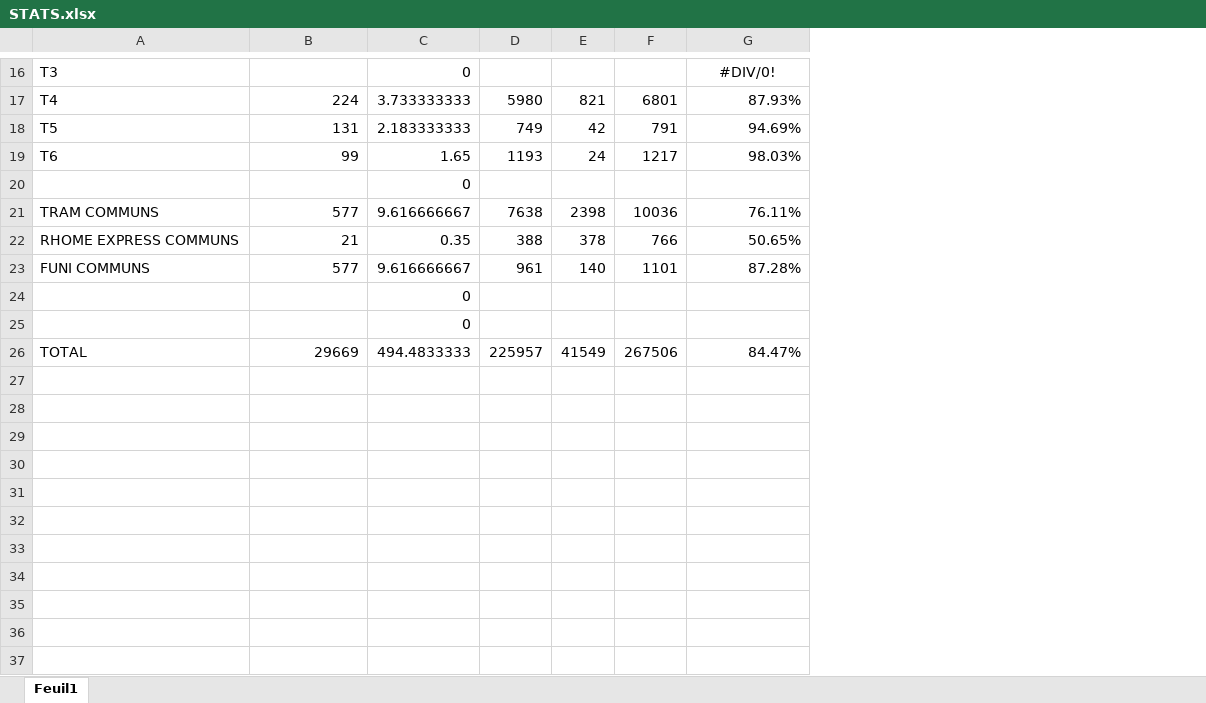
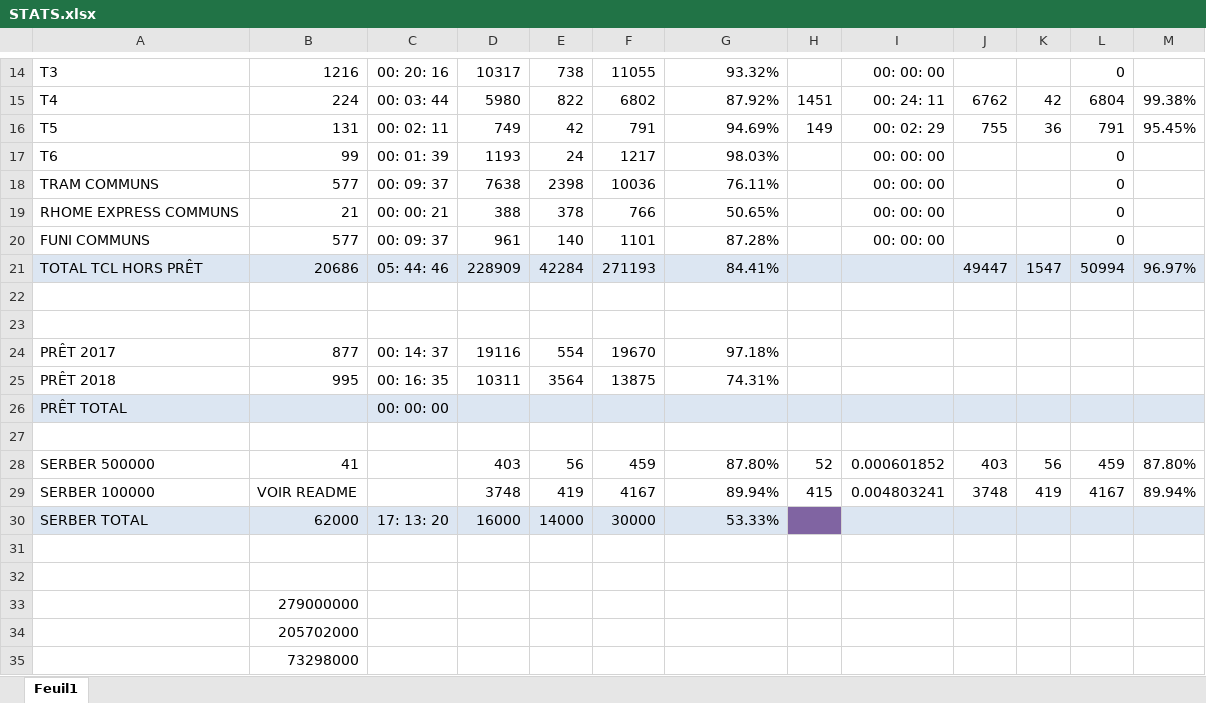
Before and after one commit to Jilvo/migration-tcl-docs, an Excel workbook: STATS.xlsx, sheet Feuil1, drawn as a sheet; only a part is shown, gaps mark what is left out; values as stored, in another font and other column widths than the file's, no borders; conditional formats not drawn; removed rows and columns are numbered as before the commit, all else as after; the diff covers the shown part only; the diff names each change by its address in the sheet, - before the commit and + after, or states it on an @@ line.

Commit message:
update stats and remove some docstring

```diff
--- a/STATS.xlsx (sheet Feuil1)
+++ b/STATS.xlsx (sheet Feuil1)
-column C, rows 16-19: 0 | 3.733333333 | 2.183333333 | 1.65; rows 21-26: 9.616666667 | 0.35 | 9.616666667 | 0 | 0 | 494.4833333
+column C, rows 14-20: 00: 20: 16 | 00: 03: 44 | 00: 02: 11 | 00: 01: 39 | 00: 09: 37 | 00: 00: 21 | 00: 09: 37
+column H, rows 15-16: 1451 | 149
+column I, rows 14-20: 00: 00: 00 | 00: 24: 11 | 00: 02: 29 | 00: 00: 00 | 00: 00: 00 | 00: 00: 00 | 00: 00: 00
+column J, rows 15-16: 6762 | 755
+column K, rows 15-16: 42 | 36
+column L, rows 14-20: 0 | 6804 | 791 | 0 | 0 | 0 | 0
+column M, rows 15-16: 99.38% | 95.45%
-B14: (empty)
+B14: 1216
-D14: (empty)
+D14: 10317
-E14: (empty)
+E14: 738
-F14: (empty)
+F14: 11055
-G14: #DIV/0!
+G14: 93.32%
-G14 alignment: center
+G14 alignment: right
-E15: 821
+E15: 822
-F15: 6801
+F15: 6802
-G15: 87.93%
+G15: 87.92%
-row 20:  |  | 0
+row 21: TOTAL TCL HORS PRÊT | 20686 | 05: 44: 46 | 228909 | 42284 | 271193 | 84.41% |  |  | 49447 | 1547 | 50994 | 96.97%
+row 24: PRÊT 2017 | 877 | 00: 14: 37 | 19116 | 554 | 19670 | 97.18%
+row 25: PRÊT 2018 | 995 | 00: 16: 35 | 10311 | 3564 | 13875 | 74.31%
+row 26: PRÊT TOTAL |  | 00: 00: 00
-row 27: TOTAL | 29669 | 494.4833333 | 225957 | 41549 | 267506 | 84.47%
+row 27: (empty)
+row 28: SERBER 500000 | 41 |  | 403 | 56 | 459 | 87.80% | 52 | 0.000601852 | 403 | 56 | 459 | 87.80%
+row 29: SERBER 100000 | VOIR README |  | 3748 | 419 | 4167 | 89.94% | 415 | 0.004803241 | 3748 | 419 | 4167 | 89.94%
+row 30: SERBER TOTAL | 62000 | 17: 13: 20 | 16000 | 14000 | 30000 | 53.33%
+row 31: (empty)
+row 32: (empty)
+row 33:  | 279000000
+row 34:  | 205702000
+row 35:  | 73298000
```
Also changed, not shown: 1 added row, 3 removed rows, 15 edited cells and cell formats elsewhere in this sheet, formulas that keep their value, 2 other files.
